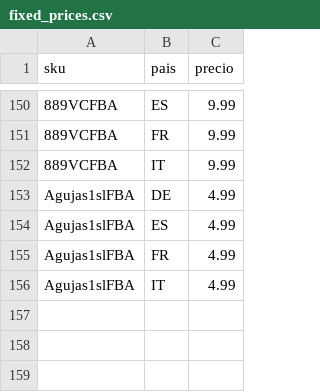
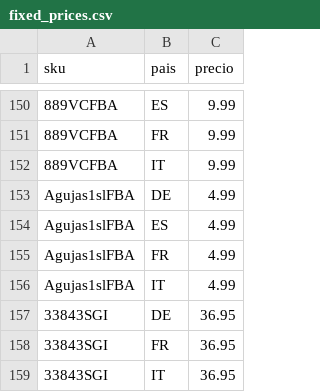
Before and after one commit to christianvidalwolf-prog/amazonapiseller, a CSV file: fixed_prices.csv, drawn as a sheet; only a part is shown, gaps mark what is left out; the diff names each change by its address in the sheet, - before the commit and + after, or states it on an @@ line.

```diff
--- a/fixed_prices.csv
+++ b/fixed_prices.csv
+row 157: 33843SGI | DE | 36.95
+row 158: 33843SGI | FR | 36.95
+row 159: 33843SGI | IT | 36.95
```
